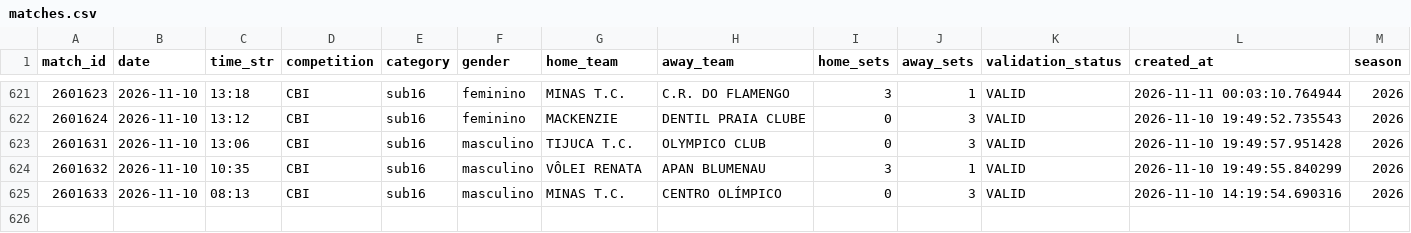
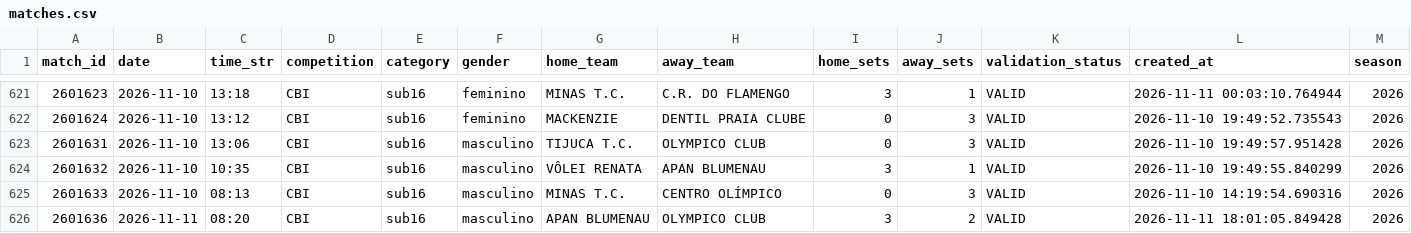
Before and after one commit to lucaaregis4r-ops/Dados-Voleibr, a CSV file: exports/matches.csv, drawn as a sheet; only a part is shown, gaps mark what is left out.

```diff
--- a/exports/matches.csv
+++ b/exports/matches.csv
@@ -625 +625,2 @@ match_id,date,time_str,competition,category,gender,home_team,away_team,home_sets
 2601633,2026-11-10,08:13,CBI,sub16,masculino,MINAS T.C.,CENTRO OLÍMPICO,0,3,VALID,2026-11-10 14:19:54.690316,2026
+2601636,2026-11-11,08:20,CBI,sub16,masculino,APAN BLUMENAU,OLYMPICO CLUB,3,2,VALID,2026-11-11 18:01:05.849428,2026
```
Also changed, not shown: exports/players.csv, exports/rankings_scoring.csv, 36 other files.
